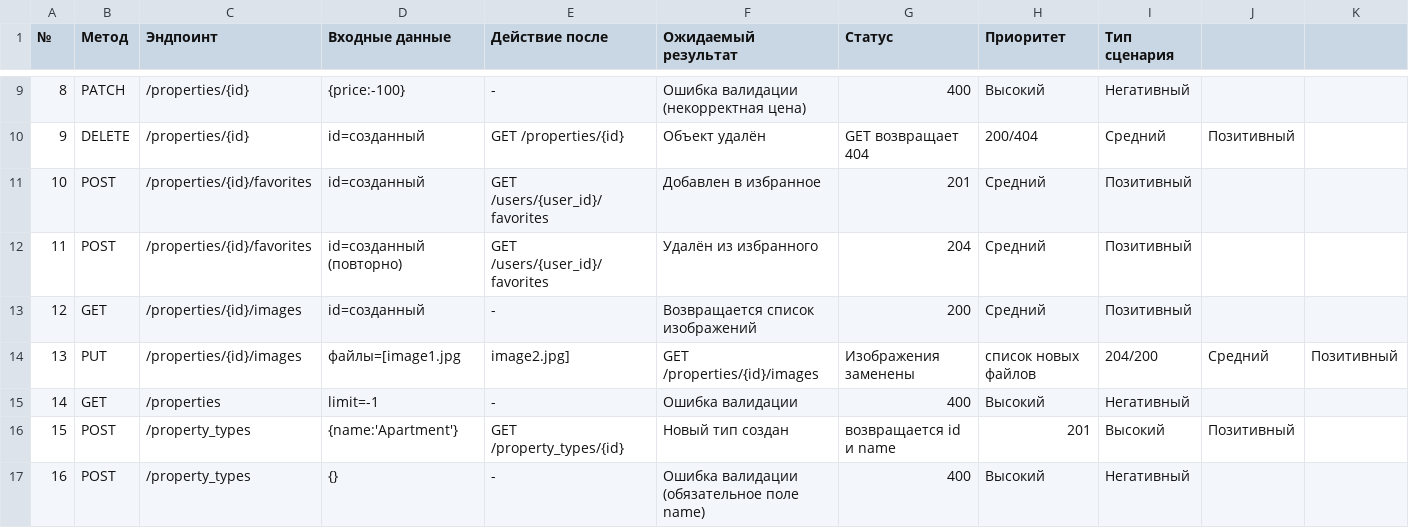
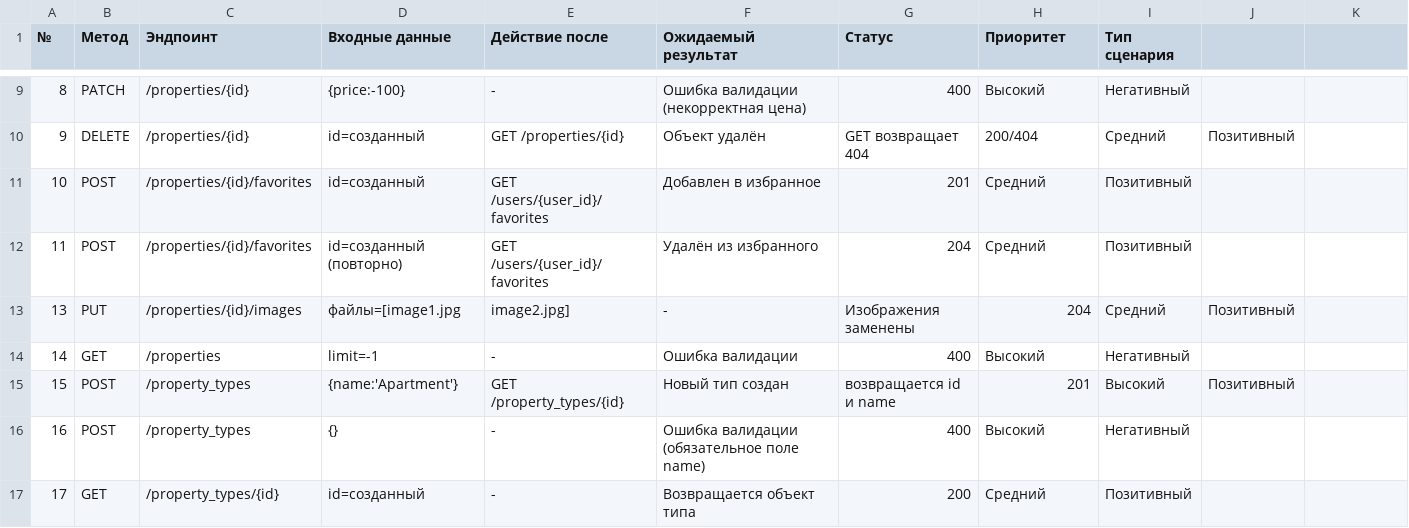
Before and after one commit to Oleja123/estate-agency, a CSV file: api_tests.csv, drawn as a sheet; only a part is shown, gaps mark what is left out; the shorter side is filled out with more unchanged rows.

```diff
--- a/api_tests.csv
+++ b/api_tests.csv
@@ -12,4 +12,3 @@
 11,POST,/properties/{id}/favorites,id=созданный (повторно),GET /users/{user_id}/favorites,Удалён из избранного,204,Средний,Позитивный
-12,GET,/properties/{id}/images,id=созданный,-,Возвращается список изображений,200,Средний,Позитивный
-13,PUT,/properties/{id}/images,файлы=[image1.jpg, image2.jpg],GET /properties/{id}/images,Изображения заменены, список новых файлов,204/200,Средний,Позитивный
+13,PUT,/properties/{id}/images,файлы=[image1.jpg, image2.jpg],-,Изображения заменены,204,Средний,Позитивный
 14,GET,/properties,limit=-1,-,Ошибка валидации,400,Высокий,Негативный
```
Also changed, not shown: 3 other files.
